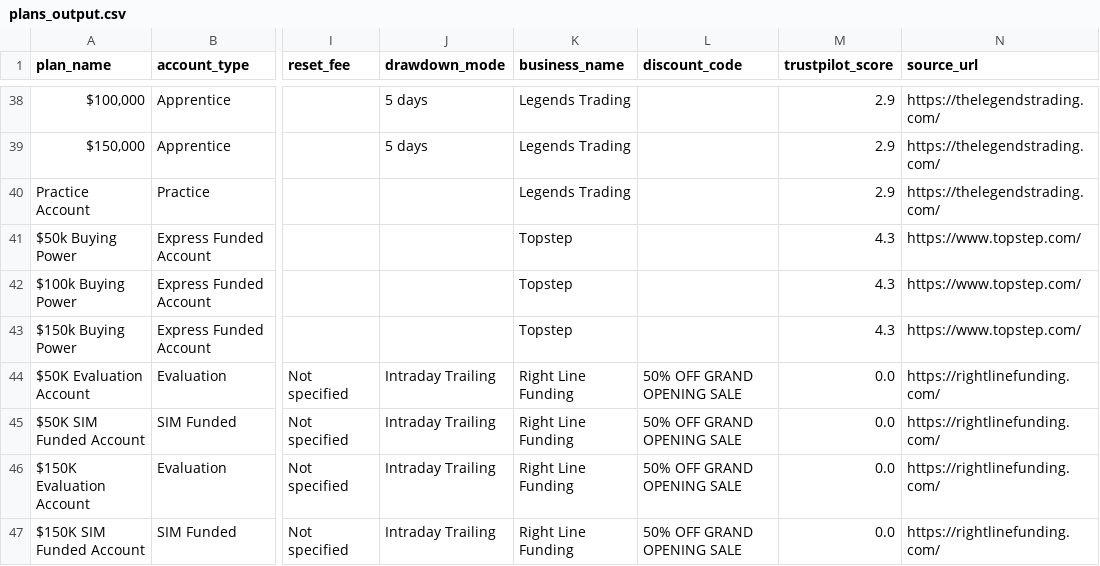
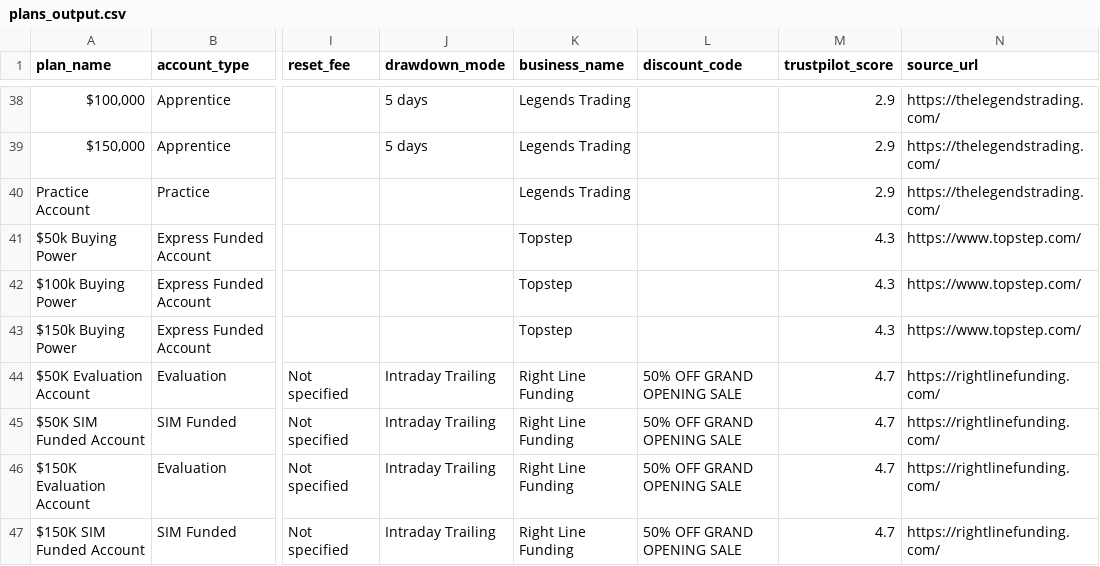
Before and after one commit to JustinLuft/propdatascraper, a CSV file: plans_output.csv, drawn as a sheet; only a part is shown, gaps mark what is left out; the diff names each change by its address in the sheet, - before the commit and + after, or states it on an @@ line.

Commit message:
Update plans_output.csv
https://rightlinefunding.com/ trust pilot

```diff
--- a/plans_output.csv
+++ b/plans_output.csv
-M44:M47 (trustpilot_score): 0.0
+M44:M47 (trustpilot_score): 4.7
```
